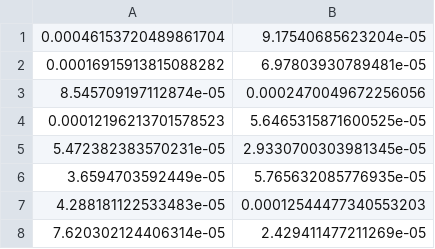
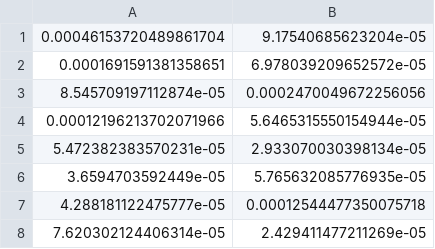
Before and after one commit to tillaczel/LSTM-GRU-RF-predicting-SP500, a CSV file: results/ARMA_mse_frequency_D.csv, drawn as a sheet.

```diff
--- a/results/ARMA_mse_frequency_D.csv
+++ b/results/ARMA_mse_frequency_D.csv
@@ -1,8 +1,8 @@
 0.00046153720489861704,9.17540685623204e-05
-0.00016915913815088282,6.97803930789481e-05
+0.0001691591381358651,6.978039209652572e-05
 8.545709197112874e-05,0.0002470049672256056
-0.00012196213701578523,5.6465315871600525e-05
-5.472382383570231e-05,2.9330700303981345e-05
+0.00012196213702071966,5.6465315550154944e-05
+5.472382383570231e-05,2.933070030398134e-05
 3.6594703592449e-05,5.765632085776935e-05
-4.288181122533483e-05,0.00012544477340553203
+4.288181122475777e-05,0.00012544477350075718
 7.620302124406314e-05,2.429411477211269e-05
```
Also changed, not shown: results/ARMA_predictions_frequency_D.csv, 5 other files.
